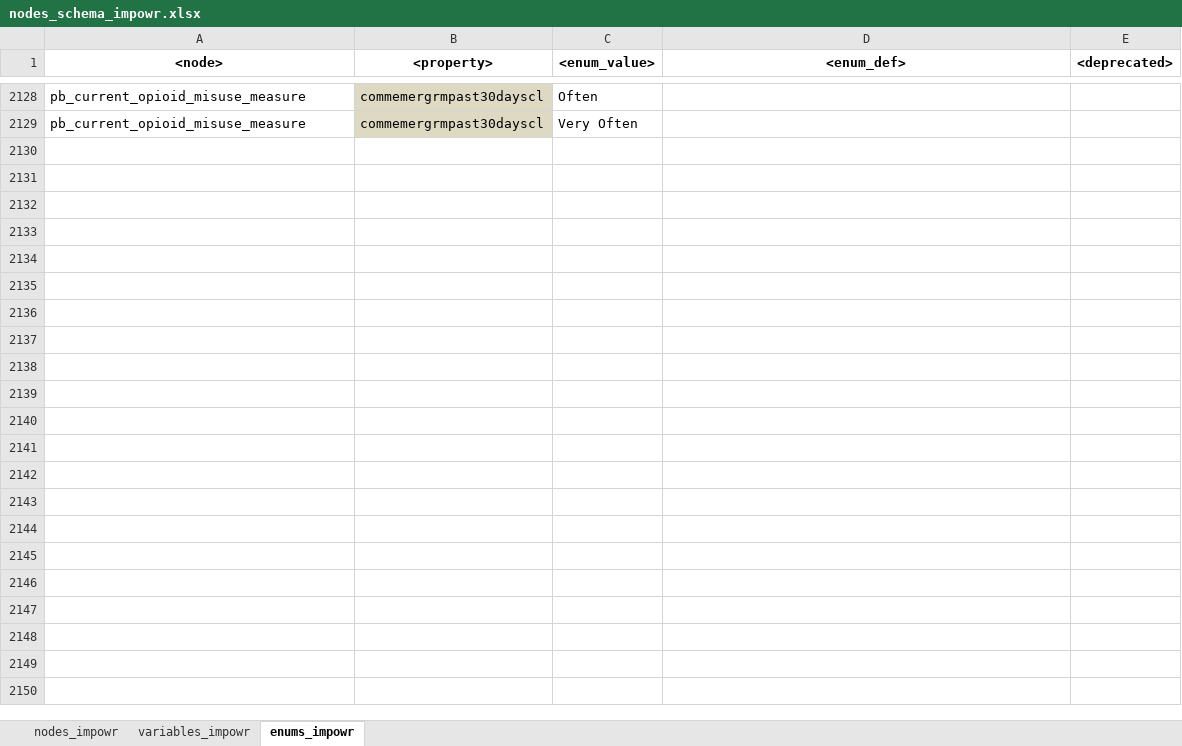
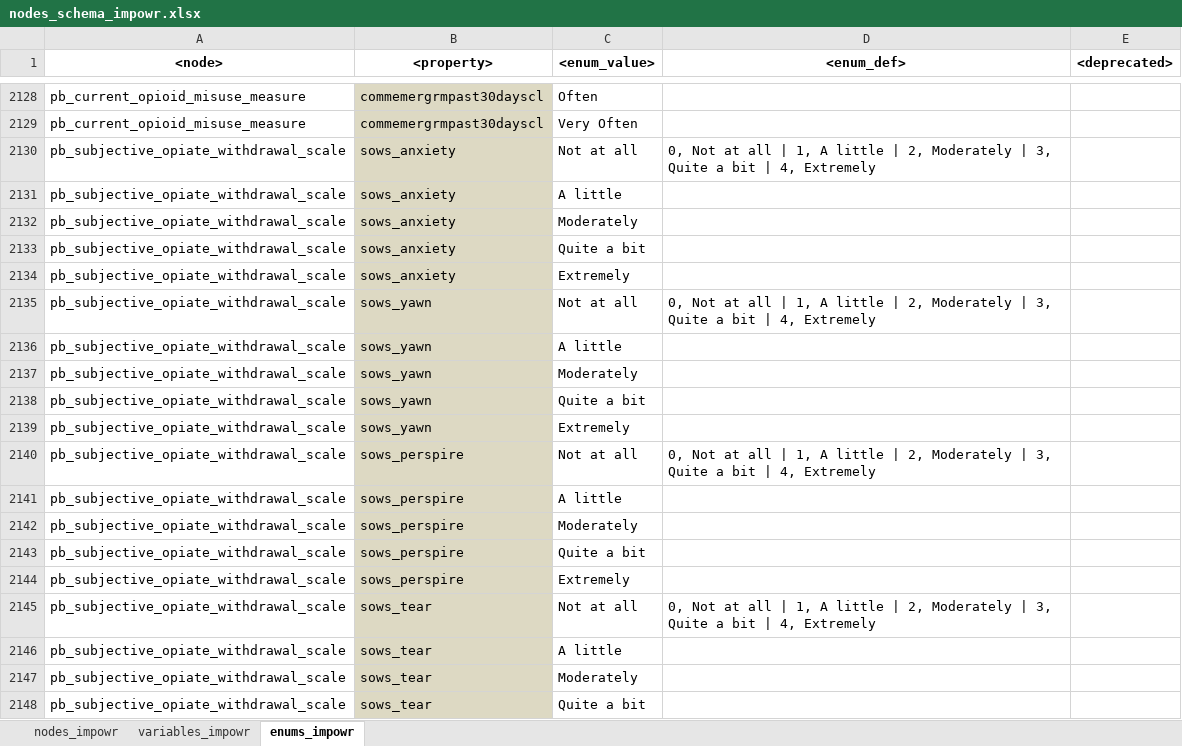
Before and after one commit to krumIO/dcfdictionary, an Excel workbook: gdcdictionary/xlsx/nodes_schema_impowr.xlsx, sheet enums_impowr, drawn as a sheet; only a part is shown, gaps mark what is left out; values as stored, in another font and other column widths than the file's, no borders; the diff covers the shown part only; the diff names each change by its address in the sheet, - before the commit and + after, or states it on an @@ line.

Commit message:
Updated nodes excel with following nodes - VM - 04202025
mirhiql_study_adminmusc
mirhiql_study_adminutah
mirhiql_study_adminstanford
subjective_opiate_withdrawal_scale_sows
nih_heal_morphine_milligram_equivalents_mme

```diff
--- a/gdcdictionary/xlsx/nodes_schema_impowr.xlsx (sheet enums_impowr)
+++ b/gdcdictionary/xlsx/nodes_schema_impowr.xlsx (sheet enums_impowr)
+row 2130: pb_subjective_opiate_withdrawal_scale | sows_anxiety | Not at all | 0, Not at all | 1, A little | 2, Moderately | 3, Quite a bit | 4, Extremely
+row 2131: pb_subjective_opiate_withdrawal_scale | sows_anxiety | A little
+row 2132: pb_subjective_opiate_withdrawal_scale | sows_anxiety | Moderately
+row 2133: pb_subjective_opiate_withdrawal_scale | sows_anxiety | Quite a bit
+row 2134: pb_subjective_opiate_withdrawal_scale | sows_anxiety | Extremely
+row 2135: pb_subjective_opiate_withdrawal_scale | sows_yawn | Not at all | 0, Not at all | 1, A little | 2, Moderately | 3, Quite a bit | 4, Extremely
+row 2136: pb_subjective_opiate_withdrawal_scale | sows_yawn | A little
+row 2137: pb_subjective_opiate_withdrawal_scale | sows_yawn | Moderately
+row 2138: pb_subjective_opiate_withdrawal_scale | sows_yawn | Quite a bit
+row 2139: pb_subjective_opiate_withdrawal_scale | sows_yawn | Extremely
+row 2140: pb_subjective_opiate_withdrawal_scale | sows_perspire | Not at all | 0, Not at all | 1, A little | 2, Moderately | 3, Quite a bit | 4, Extremely
+row 2141: pb_subjective_opiate_withdrawal_scale | sows_perspire | A little
+row 2142: pb_subjective_opiate_withdrawal_scale | sows_perspire | Moderately
+row 2143: pb_subjective_opiate_withdrawal_scale | sows_perspire | Quite a bit
+row 2144: pb_subjective_opiate_withdrawal_scale | sows_perspire | Extremely
+row 2145: pb_subjective_opiate_withdrawal_scale | sows_tear | Not at all | 0, Not at all | 1, A little | 2, Moderately | 3, Quite a bit | 4, Extremely
+row 2146: pb_subjective_opiate_withdrawal_scale | sows_tear | A little
+row 2147: pb_subjective_opiate_withdrawal_scale | sows_tear | Moderately
+row 2148: pb_subjective_opiate_withdrawal_scale | sows_tear | Quite a bit
```
Also changed, not shown: 99 added rows elsewhere in this sheet, sheet variables_impowr, sheet nodes_impowr, hidden cells.
